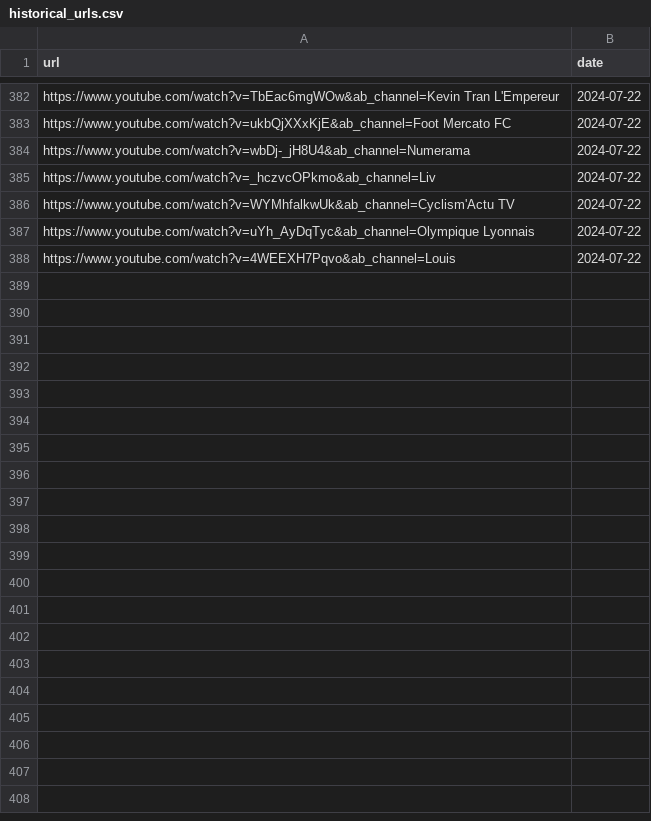
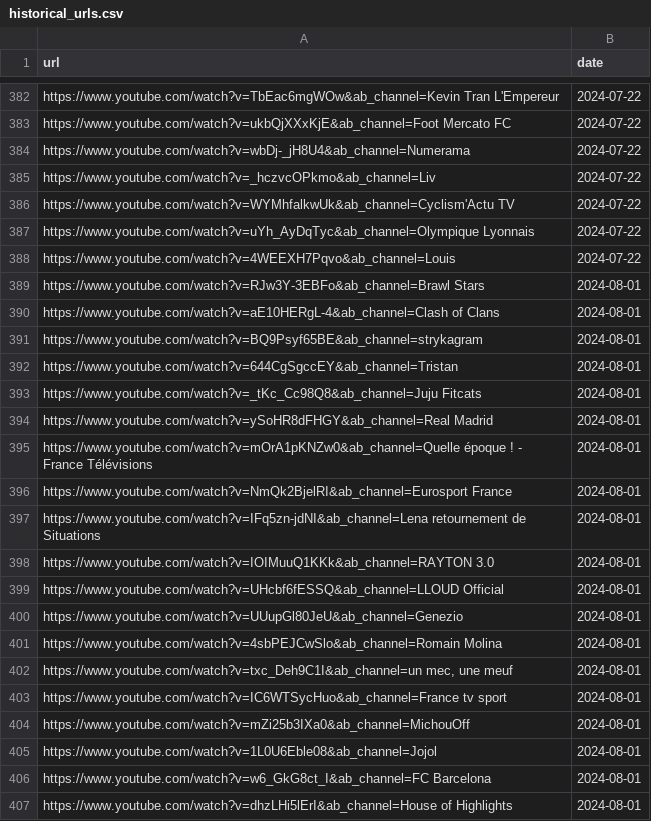
Before and after one commit to Sergearthur1/promoagogo, a CSV file: historical_urls.csv, drawn as a sheet; only a part is shown, gaps mark what is left out; the diff covers the shown part only; the diff names each change by its address in the sheet, - before the commit and + after, or states it on an @@ line.

Commit message:
update historical_urls.csv| 2024-08-01 19:11:07.489282

```diff
--- a/historical_urls.csv
+++ b/historical_urls.csv
+row 389: https://www.youtube.com/watch?v=RJw3Y-3EBFo&ab_channel=Brawl Stars | 2024-08-01
+row 390: https://www.youtube.com/watch?v=aE10HERgL-4&ab_channel=Clash of Clans | 2024-08-01
+row 391: https://www.youtube.com/watch?v=BQ9Psyf65BE&ab_channel=strykagram | 2024-08-01
+row 392: https://www.youtube.com/watch?v=644CgSgccEY&ab_channel=Tristan | 2024-08-01
+row 393: https://www.youtube.com/watch?v=_tKc_Cc98Q8&ab_channel=Juju Fitcats | 2024-08-01
+row 394: https://www.youtube.com/watch?v=ySoHR8dFHGY&ab_channel=Real Madrid | 2024-08-01
+row 395: https://www.youtube.com/watch?v=mOrA1pKNZw0&ab_channel=Quelle époque ! - France Télévisions | 2024-08-01
+row 396: https://www.youtube.com/watch?v=NmQk2BjelRI&ab_channel=Eurosport France | 2024-08-01
+row 397: https://www.youtube.com/watch?v=IFq5zn-jdNI&ab_channel=Lena retournement de Situations | 2024-08-01
+row 398: https://www.youtube.com/watch?v=IOIMuuQ1KKk&ab_channel=RAYTON 3.0 | 2024-08-01
+row 399: https://www.youtube.com/watch?v=UHcbf6fESSQ&ab_channel=LLOUD Official | 2024-08-01
+row 400: https://www.youtube.com/watch?v=UUupGl80JeU&ab_channel=Genezio | 2024-08-01
+row 401: https://www.youtube.com/watch?v=4sbPEJCwSlo&ab_channel=Romain Molina | 2024-08-01
+row 402: https://www.youtube.com/watch?v=txc_Deh9C1I&ab_channel=un mec, une meuf | 2024-08-01
+row 403: https://www.youtube.com/watch?v=IC6WTSycHuo&ab_channel=France tv sport | 2024-08-01
+row 404: https://www.youtube.com/watch?v=mZi25b3IXa0&ab_channel=MichouOff | 2024-08-01
+row 405: https://www.youtube.com/watch?v=1L0U6Eble08&ab_channel=Jojol | 2024-08-01
+row 406: https://www.youtube.com/watch?v=w6_GkG8ct_I&ab_channel=FC Barcelona | 2024-08-01
+row 407: https://www.youtube.com/watch?v=dhzLHi5lErI&ab_channel=House of Highlights | 2024-08-01
```
Also changed, not shown: 31 added rows elsewhere in this file.
